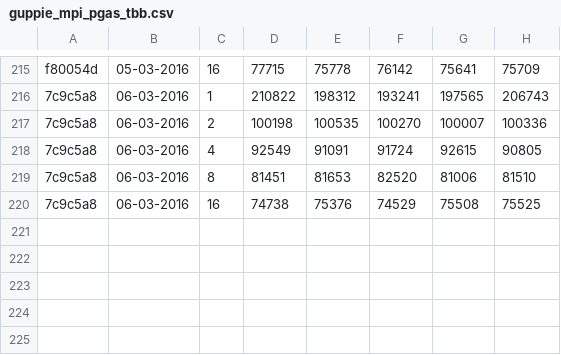
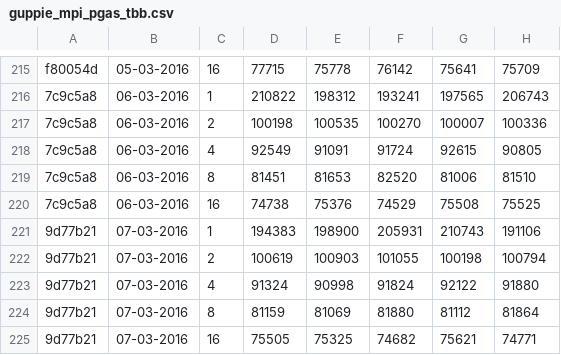
Before and after one commit to jayaajay/hpx-results, a CSV file: cutter_mlx4_0/guppie_mpi_pgas_tbb.csv, drawn as a sheet; only a part is shown, gaps mark what is left out; the diff names each change by its address in the sheet, - before the commit and + after, or states it on an @@ line.

Commit message:
generated files on Mon Mar  7 06:57:13 EST 2016 for cutter_mlx4_0

```diff
--- a/cutter_mlx4_0/guppie_mpi_pgas_tbb.csv
+++ b/cutter_mlx4_0/guppie_mpi_pgas_tbb.csv
+row 221: 9d77b21 | 07-03-2016 | 1 | 194383 | 198900 | 205931 | 210743 | 191106
+row 222: 9d77b21 | 07-03-2016 | 2 | 100619 | 100903 | 101055 | 100198 | 100794
+row 223: 9d77b21 | 07-03-2016 | 4 | 91324 | 90998 | 91824 | 92122 | 91880
+row 224: 9d77b21 | 07-03-2016 | 8 | 81159 | 81069 | 81880 | 81112 | 81864
+row 225: 9d77b21 | 07-03-2016 | 16 | 75505 | 75325 | 74682 | 75621 | 74771
```
